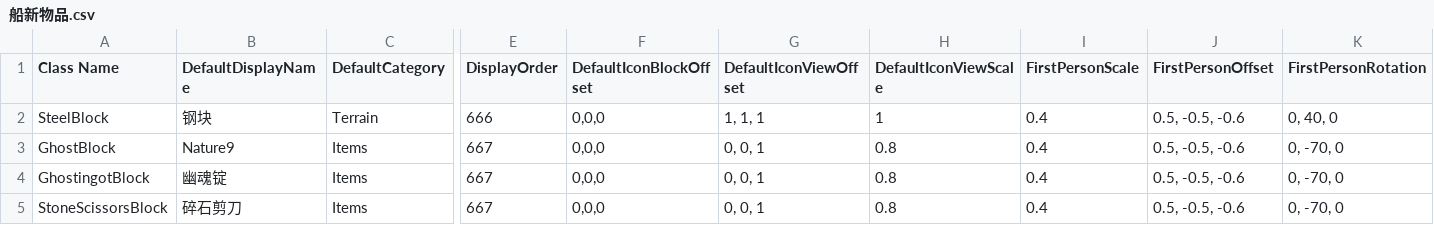
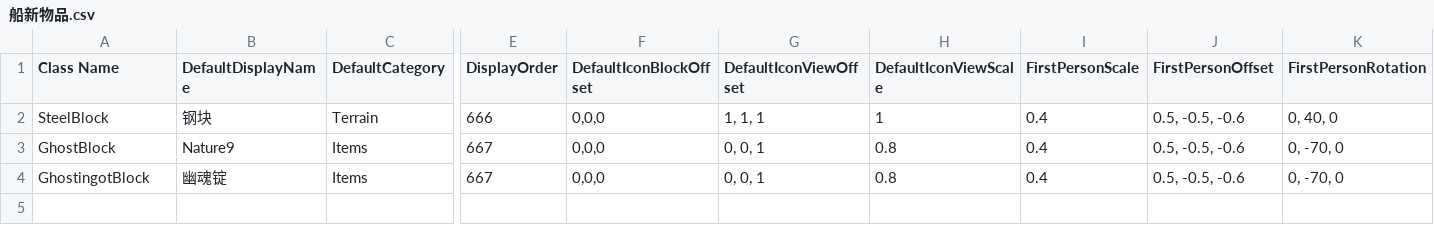
Before and after one commit to Mxher07/MiSeaCores, a CSV file: Assets/注册/船新物品.csv, drawn as a sheet; only a part is shown, gaps mark what is left out; rows hold the shown columns only; the diff names each change by its address in the sheet, - before the commit and + after, or states it on an @@ line.

```diff
--- a/Assets/注册/船新物品.csv
+++ b/Assets/注册/船新物品.csv
-row 5: StoneScissorsBlock | 碎石剪刀 | Items | 667 | 0,0,0 | 0, 0, 1 | 0.8 | 0.4 | 0.5, -0.5, -0.6 | 0, -70, 0
```
Also changed, not shown: 2 other files.
